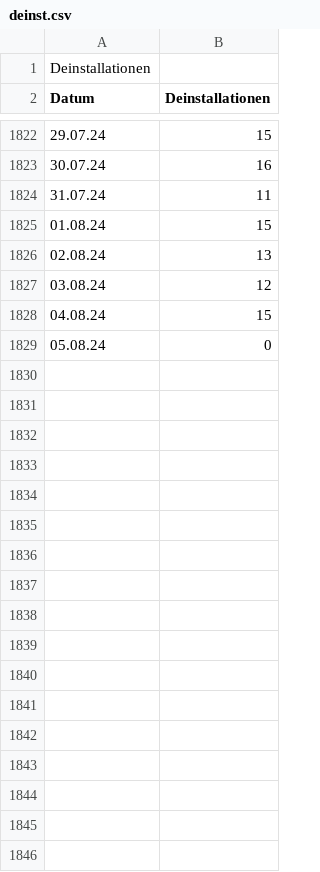
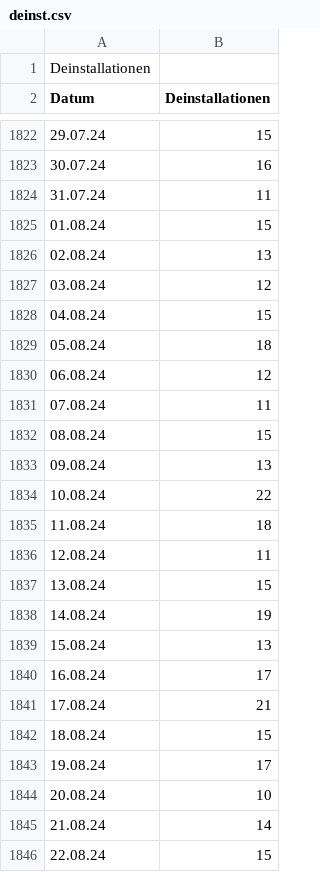
Before and after one commit to Dreamlinerm/Netflix-Prime-Auto-Skip, a CSV file: graph/deinst.csv, drawn as a sheet; only a part is shown, gaps mark what is left out; the diff covers the shown part only.

```diff
--- a/graph/deinst.csv
+++ b/graph/deinst.csv
@@ -1828,2 +1828,19 @@ Datum,Deinstallationen
 04.08.24,15
-05.08.24,0
+05.08.24,18
+06.08.24,12
+07.08.24,11
+08.08.24,15
+09.08.24,13
+10.08.24,22
+11.08.24,18
+12.08.24,11
+13.08.24,15
+14.08.24,19
+15.08.24,13
+16.08.24,17
+17.08.24,21
+18.08.24,15
+19.08.24,17
+20.08.24,10
+21.08.24,14
+22.08.24,15
```
Also changed, not shown: 47 added rows elsewhere in this file, graph/chromeDownloads.csv, graph/chromeUsers.csv, 4 other files.
